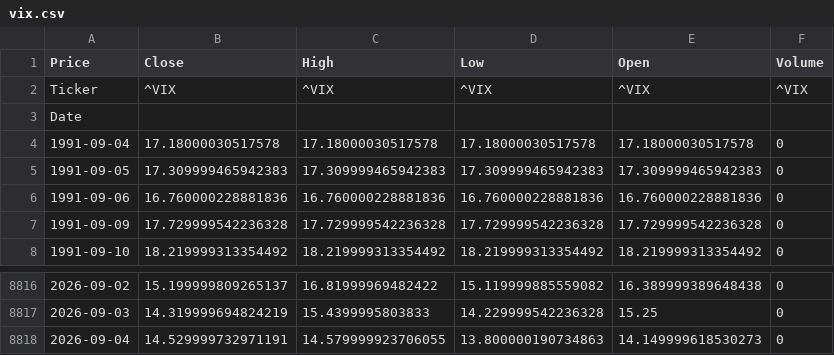
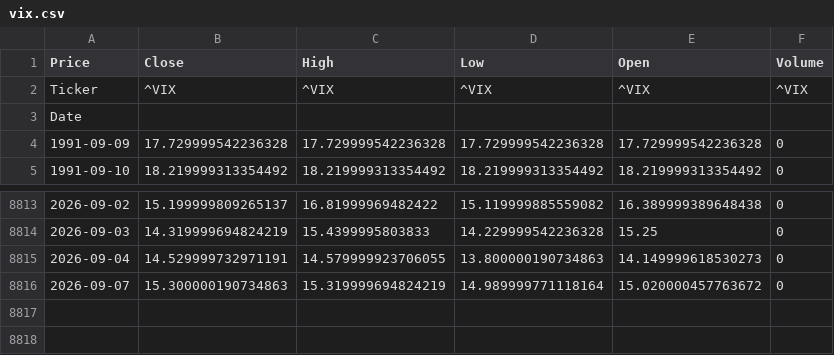
Before and after one commit to VAISHNAVISARANGA/VixEn-Quant, a CSV file: vix.csv, drawn as a sheet; only a part is shown, gaps mark what is left out.

```diff
--- a/vix.csv
+++ b/vix.csv
@@ -3,5 +3,2 @@ Ticker,^VIX,^VIX,^VIX,^VIX,^VIX
 Date,,,,,
-1991-09-04,17.18000030517578,17.18000030517578,17.18000030517578,17.18000030517578,0
-1991-09-05,17.309999465942383,17.309999465942383,17.309999465942383,17.309999465942383,0
-1991-09-06,16.760000228881836,16.760000228881836,16.760000228881836,16.760000228881836,0
 1991-09-09,17.729999542236328,17.729999542236328,17.729999542236328,17.729999542236328,0
@@ -8818 +8815,2 @@ Date,,,,,
 2026-09-04,14.529999732971191,14.579999923706055,13.800000190734863,14.149999618530273,0
+2026-09-07,15.300000190734863,15.319999694824219,14.989999771118164,15.020000457763672,0
```
Also changed, not shown: spy.csv.
